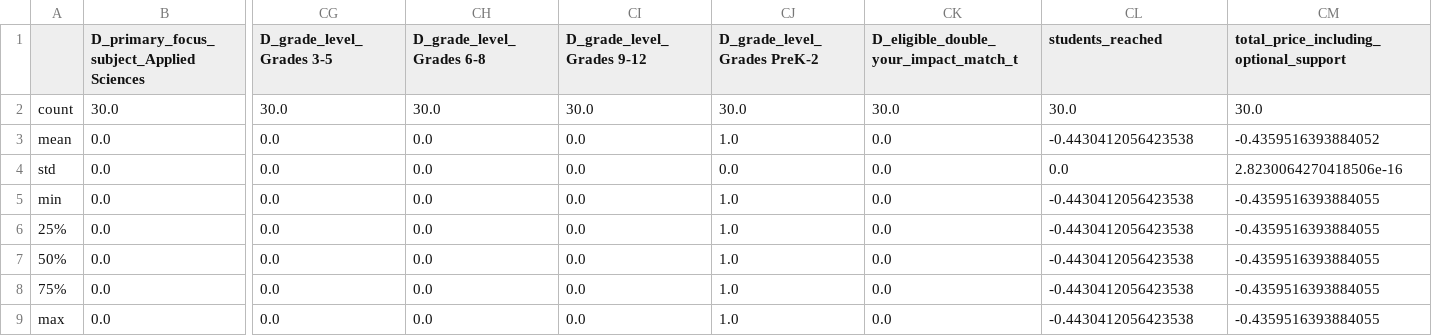
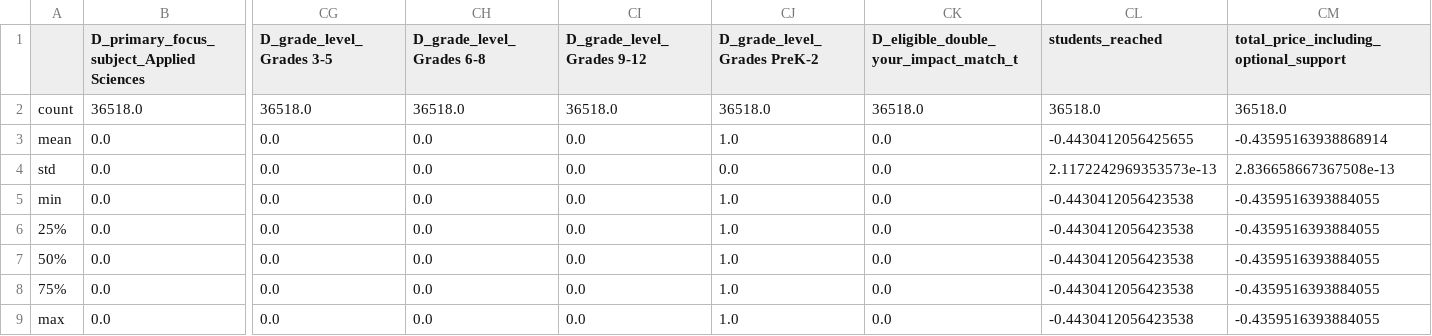
Before and after one commit to pete-rodrigue/ML_spring_2019, a CSV file: exercise four/figures/summary_cluster_number3.csv, drawn as a sheet; only a part is shown, gaps mark what is left out; removed rows and columns are numbered as before the commit, all else as after; rows hold the shown columns only; the diff names each change by its address in the sheet, - before the commit and + after, or states it on an @@ line.

Commit message:
added functions
need to add functions to new pipeline python script called  unsupervised_learning_pipeline.py

```diff
--- a/exercise four/figures/summary_cluster_number3.csv
+++ b/exercise four/figures/summary_cluster_number3.csv
-row 2: count | 30.0 | 30.0 | 30.0 | 30.0 | 30.0 | 30.0 | 30.0 | 30.0
+row 2: count | 36518.0 | 36518.0 | 36518.0 | 36518.0 | 36518.0 | 36518.0 | 36518.0 | 36518.0
-CL3 (students_reached): -0.4430412056423538
+CL3 (students_reached): -0.4430412056425655
-CM3: -0.4359516393884052
+CM3: -0.43595163938868914
-CL4 (students_reached): 0.0
+CL4 (students_reached): 2.1172242969353573e-13
-CM4: 2.8230064270418506e-16
+CM4: 2.836658667367508e-13
```
Also changed, not shown: exercise four/figures/summary_cluster_number0.csv, exercise four/figures/summary_cluster_number1.csv, 4 other files.
